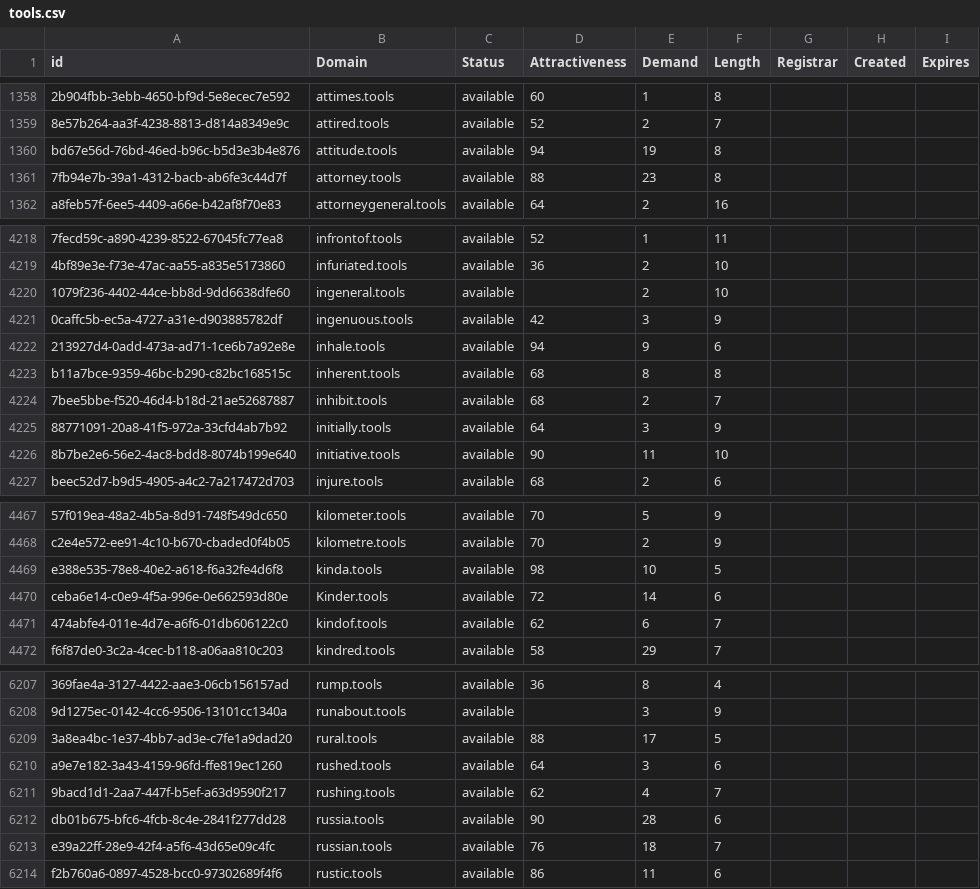
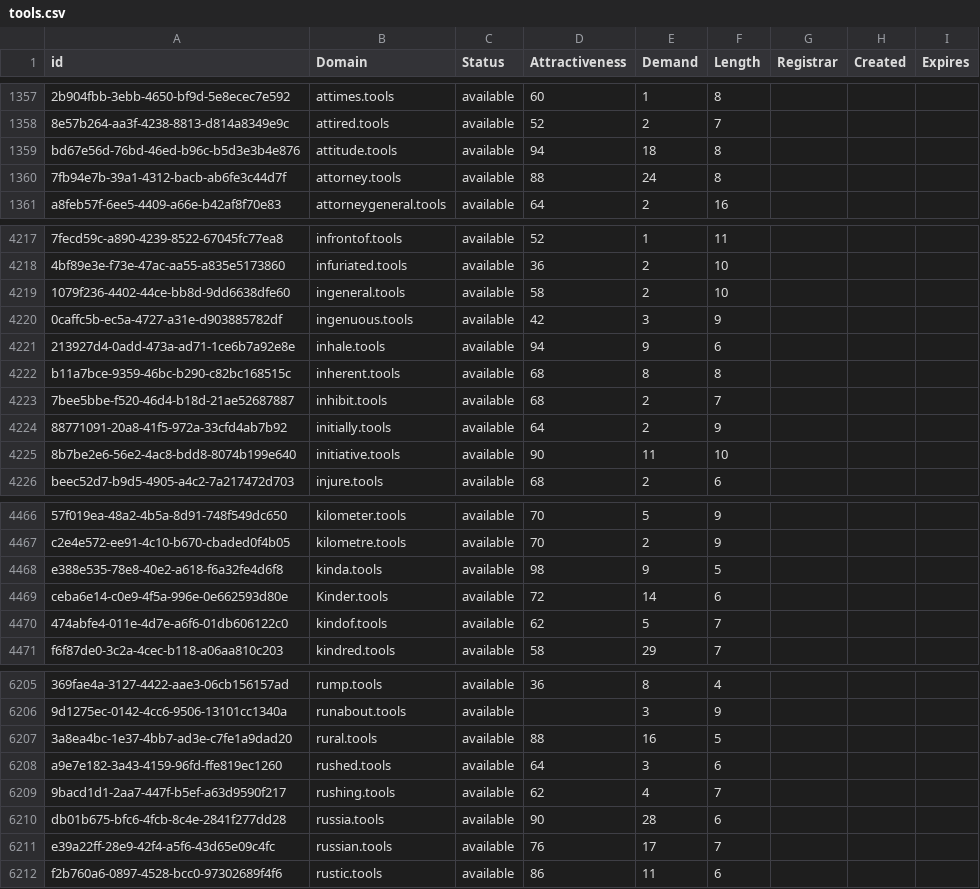
Before and after one commit to UniqueDomains/tools-oneword-domains, a CSV file: tools.csv, drawn as a sheet; only a part is shown, gaps mark what is left out; addresses are those after the commit; the diff covers the shown part only; the diff names each change by its address in the sheet, - before the commit and + after, or states it on an @@ line.

```diff
--- a/tools.csv
+++ b/tools.csv
-E1359 (Demand): 19
+E1359 (Demand): 18
-E1360 (Demand): 23
+E1360 (Demand): 24
-D4219 (Attractiveness): (empty)
+D4219 (Attractiveness): 58
-E4224 (Demand): 3
+E4224 (Demand): 2
-E4468 (Demand): 10
+E4468 (Demand): 9
-E4470 (Demand): 6
+E4470 (Demand): 5
-E6207 (Demand): 17
+E6207 (Demand): 16
-E6211 (Demand): 18
+E6211 (Demand): 17
```
Also changed, not shown: 2 added rows, 3 removed rows and 140 edited cells elsewhere in this file, 2 other files.
